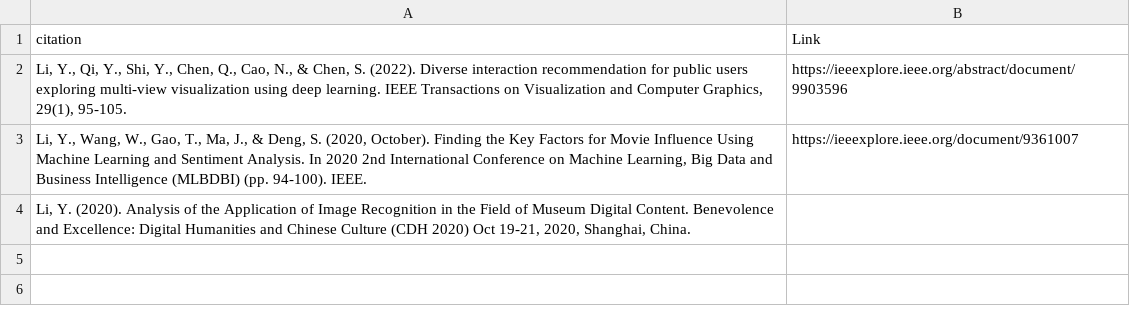
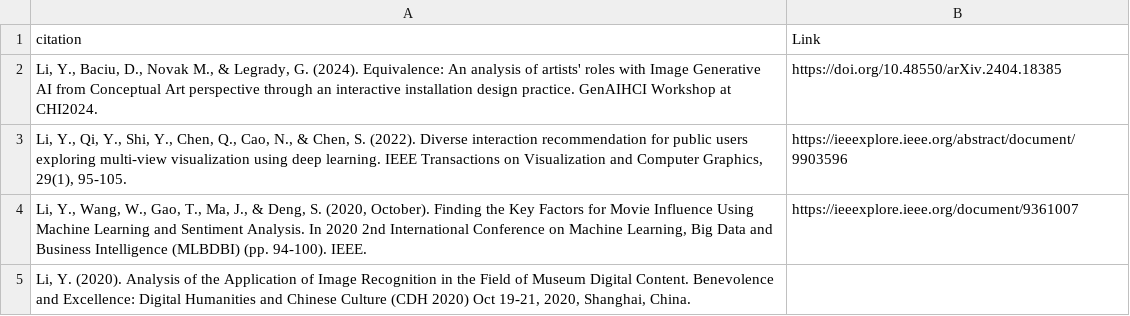
Before and after one commit to tiffanylyx/YixuanLi, a CSV file: document/publication.csv, drawn as a sheet; the diff names each change by its address in the sheet, - before the commit and + after, or states it on an @@ line.

```diff
--- a/document/publication.csv
+++ b/document/publication.csv
+row 2: Li, Y., Baciu, D., Novak M., & Legrady, G. (2024). Equivalence: An analysis of artists' roles with Image Generative AI from Conceptual Art perspective through an interactive installation design practice. GenAIHCI Workshop at CHI2024. | https://doi.org/10.48550/arXiv.2404.18385
```
Also changed, not shown: 22 other files.
